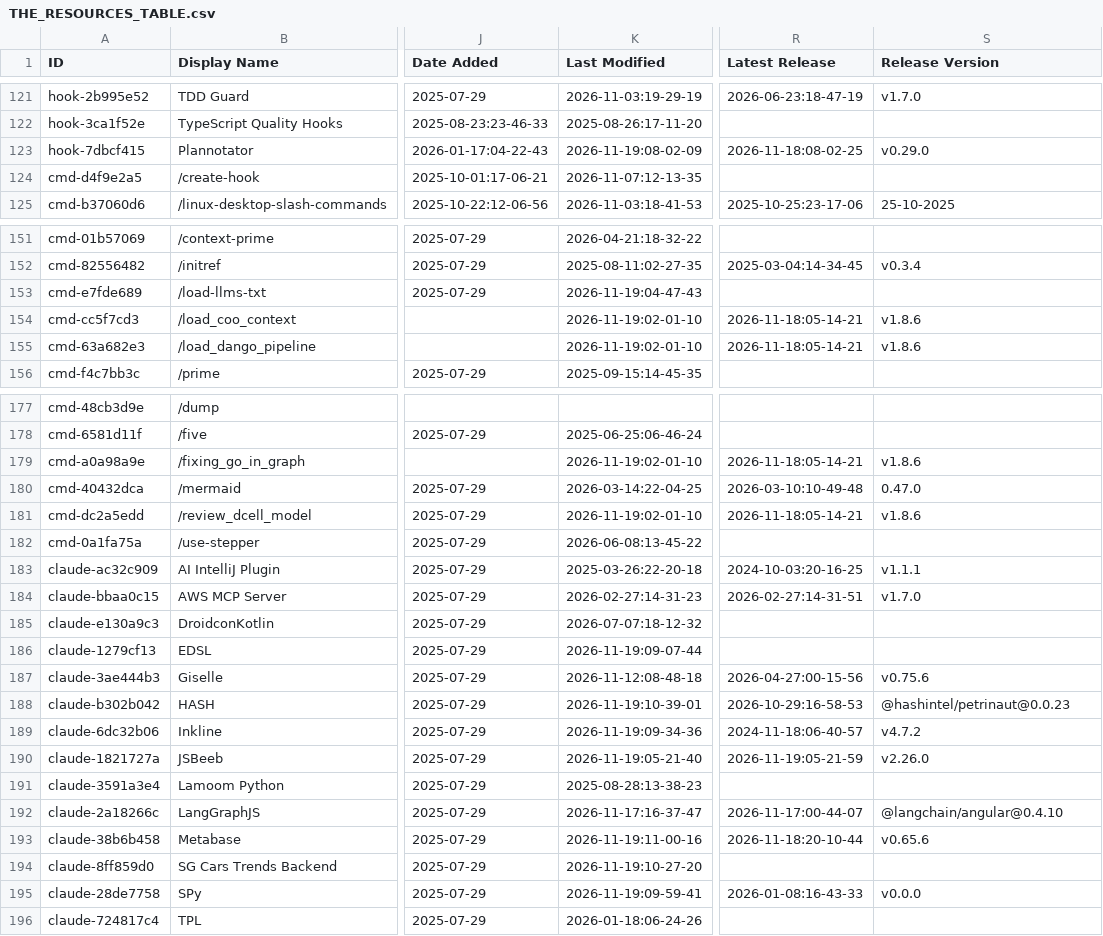
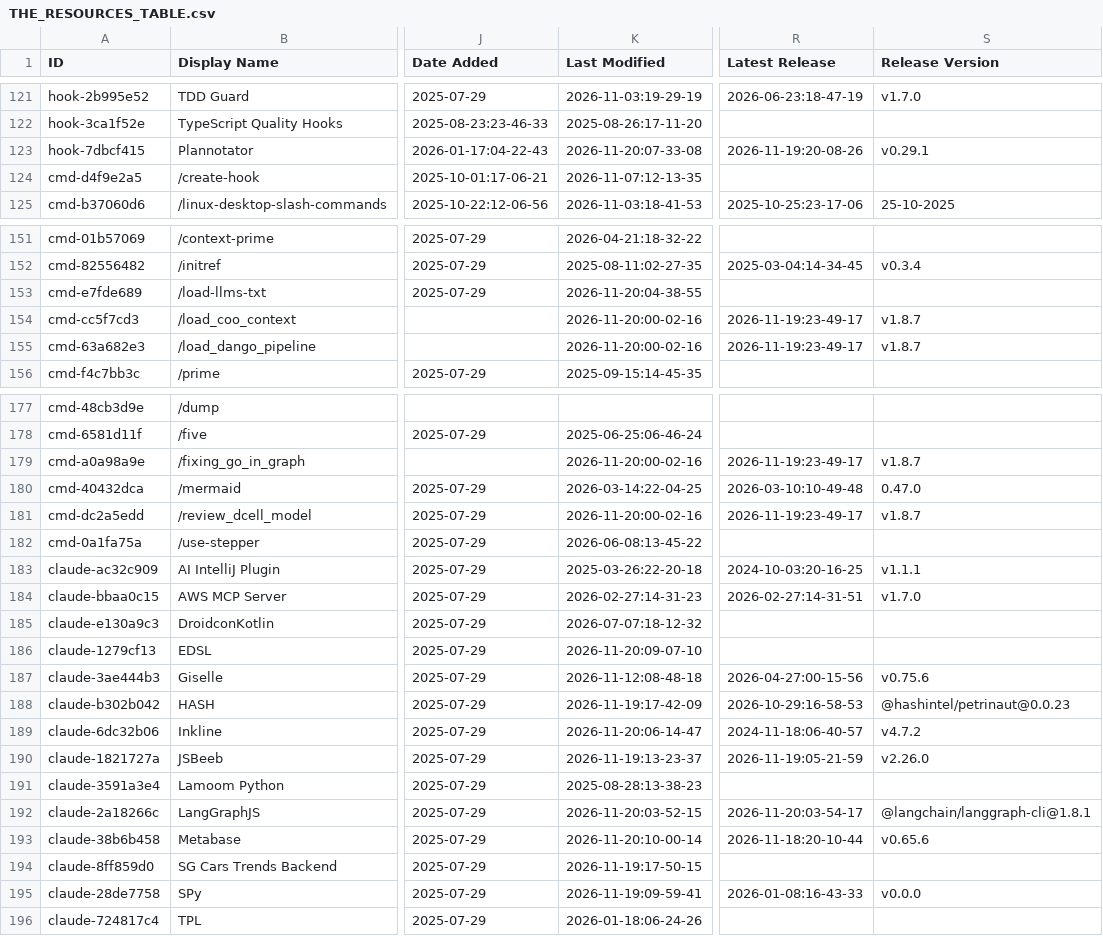
Before and after one commit to esteininger/awesome-claude-code, a CSV file: THE_RESOURCES_TABLE.csv, drawn as a sheet; only a part is shown, gaps mark what is left out; the diff covers the shown part only; the diff names each change by its address in the sheet, - before the commit and + after, or states it on an @@ line.

```diff
--- a/THE_RESOURCES_TABLE.csv
+++ b/THE_RESOURCES_TABLE.csv
-K123 (Last Modified): 2026-11-19:08-02-09
+K123 (Last Modified): 2026-11-20:07-33-08
-R123 (Latest Release): 2026-11-18:08-02-25
+R123 (Latest Release): 2026-11-19:20-08-26
-S123 (Release Version): v0.29.0
+S123 (Release Version): v0.29.1
-K153 (Last Modified): 2026-11-19:04-47-43
+K153 (Last Modified): 2026-11-20:04-38-55
-K154:K155 (Last Modified): 2026-11-19:02-01-10
+K154:K155 (Last Modified): 2026-11-20:00-02-16
-R154:R155 (Latest Release): 2026-11-18:05-14-21
+R154:R155 (Latest Release): 2026-11-19:23-49-17
-S154:S155 (Release Version): v1.8.6
+S154:S155 (Release Version): v1.8.7
-K179 (Last Modified): 2026-11-19:02-01-10
+K179 (Last Modified): 2026-11-20:00-02-16
-R179 (Latest Release): 2026-11-18:05-14-21
+R179 (Latest Release): 2026-11-19:23-49-17
-S179 (Release Version): v1.8.6
+S179 (Release Version): v1.8.7
-K181 (Last Modified): 2026-11-19:02-01-10
+K181 (Last Modified): 2026-11-20:00-02-16
-R181 (Latest Release): 2026-11-18:05-14-21
+R181 (Latest Release): 2026-11-19:23-49-17
-S181 (Release Version): v1.8.6
+S181 (Release Version): v1.8.7
-K186 (Last Modified): 2026-11-19:09-07-44
+K186 (Last Modified): 2026-11-20:09-07-10
-K188 (Last Modified): 2026-11-19:10-39-01
+K188 (Last Modified): 2026-11-19:17-42-09
-K189 (Last Modified): 2026-11-19:09-34-36
+K189 (Last Modified): 2026-11-20:06-14-47
-K190 (Last Modified): 2026-11-19:05-21-40
+K190 (Last Modified): 2026-11-19:13-23-37
-K192 (Last Modified): 2026-11-17:16-37-47
+K192 (Last Modified): 2026-11-20:03-52-15
-R192 (Latest Release): 2026-11-17:00-44-07
+R192 (Latest Release): 2026-11-20:03-54-17
-S192 (Release Version): @langchain/angular@0.4.10
+S192 (Release Version): @langchain/langgraph-cli@1.8.1
-K193 (Last Modified): 2026-11-19:11-00-16
+K193 (Last Modified): 2026-11-20:10-00-14
-K194 (Last Modified): 2026-11-19:10-27-20
+K194 (Last Modified): 2026-11-19:17-50-15
```
Also changed, not shown: 44 edited cells elsewhere in this file.
